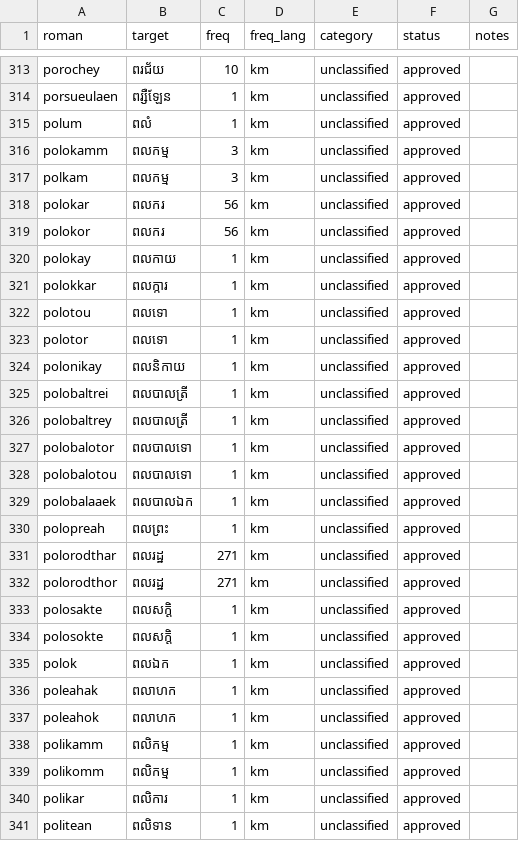
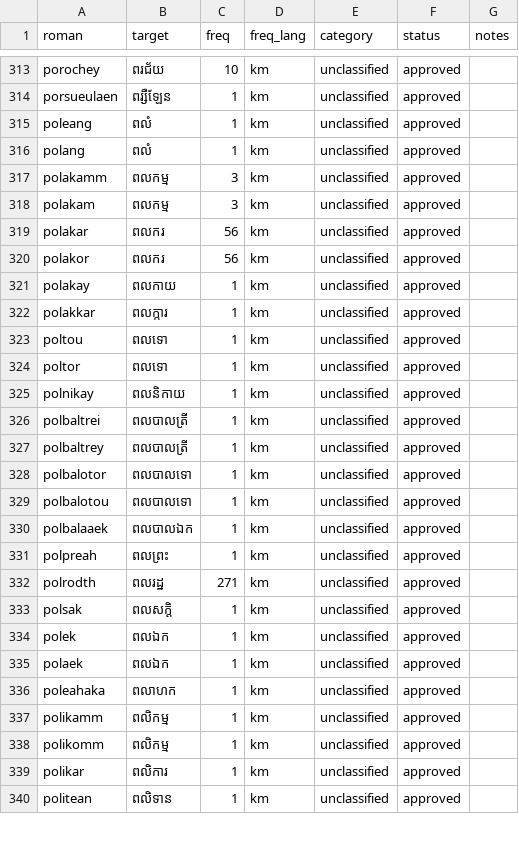
Before and after one commit to darhnoel/angkorime, a CSV file: data/lexicon/chunks/chunk_0014.csv, drawn as a sheet; only a part is shown, gaps mark what is left out; the diff covers the shown part only.

```diff
--- a/data/lexicon/chunks/chunk_0014.csv
+++ b/data/lexicon/chunks/chunk_0014.csv
@@ -314,25 +314,24 @@ porochey,ពរជ័យ,10,km,unclassified,approved,
 porsueulaen,ពរ្សឺឡែន,1,km,unclassified,approved,
-polum,ពលំ,1,km,unclassified,approved,
-polokamm,ពលកម្ម,3,km,unclassified,approved,
-polkam,ពលកម្ម,3,km,unclassified,approved,
-polokar,ពលករ,56,km,unclassified,approved,
-polokor,ពលករ,56,km,unclassified,approved,
-polokay,ពលកាយ,1,km,unclassified,approved,
-polokkar,ពលក្ការ,1,km,unclassified,approved,
-polotou,ពលទោ,1,km,unclassified,approved,
-polotor,ពលទោ,1,km,unclassified,approved,
-polonikay,ពលនិកាយ,1,km,unclassified,approved,
-polobaltrei,ពលបាលត្រី,1,km,unclassified,approved,
-polobaltrey,ពលបាលត្រី,1,km,unclassified,approved,
-polobalotor,ពលបាលទោ,1,km,unclassified,approved,
-polobalotou,ពលបាលទោ,1,km,unclassified,approved,
-polobalaaek,ពលបាលឯក,1,km,unclassified,approved,
-polopreah,ពលព្រះ,1,km,unclassified,approved,
-polorodthar,ពលរដ្ឋ,271,km,unclassified,approved,
-polorodthor,ពលរដ្ឋ,271,km,unclassified,approved,
-polosakte,ពលសក្តិ,1,km,unclassified,approved,
-polosokte,ពលសក្តិ,1,km,unclassified,approved,
-polok,ពលឯក,1,km,unclassified,approved,
-poleahak,ពលាហក,1,km,unclassified,approved,
-poleahok,ពលាហក,1,km,unclassified,approved,
+poleang,ពលំ,1,km,unclassified,approved,
+polang,ពលំ,1,km,unclassified,approved,
+polakamm,ពលកម្ម,3,km,unclassified,approved,
+polakam,ពលកម្ម,3,km,unclassified,approved,
+polakar,ពលករ,56,km,unclassified,approved,
+polakor,ពលករ,56,km,unclassified,approved,
+polakay,ពលកាយ,1,km,unclassified,approved,
+polakkar,ពលក្ការ,1,km,unclassified,approved,
+poltou,ពលទោ,1,km,unclassified,approved,
+poltor,ពលទោ,1,km,unclassified,approved,
+polnikay,ពលនិកាយ,1,km,unclassified,approved,
+polbaltrei,ពលបាលត្រី,1,km,unclassified,approved,
+polbaltrey,ពលបាលត្រី,1,km,unclassified,approved,
+polbalotor,ពលបាលទោ,1,km,unclassified,approved,
+polbalotou,ពលបាលទោ,1,km,unclassified,approved,
+polbalaaek,ពលបាលឯក,1,km,unclassified,approved,
+polpreah,ពលព្រះ,1,km,unclassified,approved,
+polrodth,ពលរដ្ឋ,271,km,unclassified,approved,
+polsak,ពលសក្តិ,1,km,unclassified,approved,
+polek,ពលឯក,1,km,unclassified,approved,
+polaek,ពលឯក,1,km,unclassified,approved,
+poleahaka,ពលាហក,1,km,unclassified,approved,
 polikamm,ពលិកម្ម,1,km,unclassified,approved,
```
Also changed, not shown: 1 added row and 2 edited cells elsewhere in this file, data/lexicon/chunks/chunk_0004.csv, data/lexicon/chunks/chunk_0006.csv, 9 other files.
